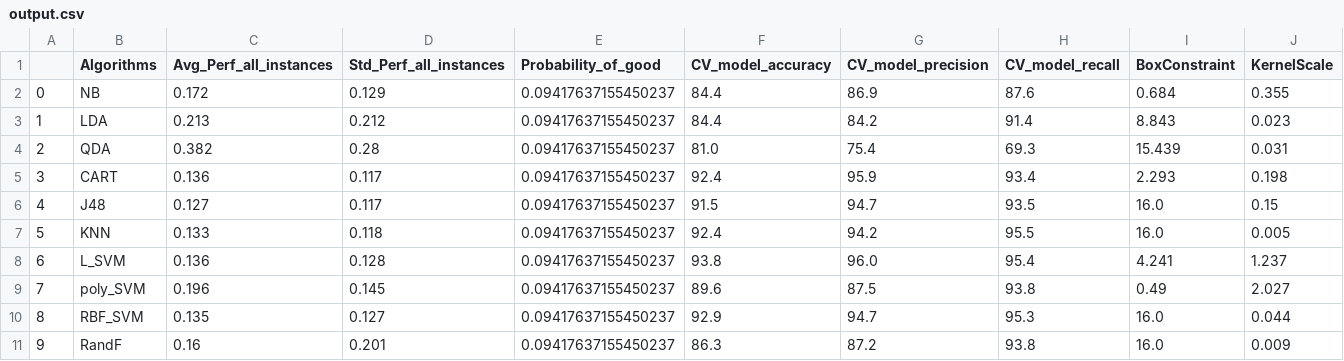
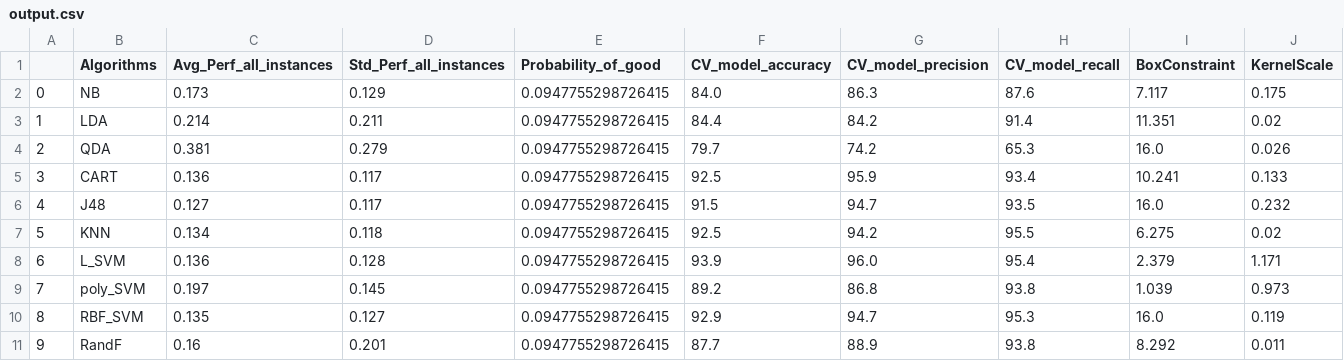
Before and after one commit to andremun/pyInstanceSpace, a CSV file: matilda/stages/output.csv, drawn as a sheet.

```diff
--- a/matilda/stages/output.csv
+++ b/matilda/stages/output.csv
@@ -1,11 +1,11 @@
 ,Algorithms,Avg_Perf_all_instances,Std_Perf_all_instances,Probability_of_good,CV_model_accuracy,CV_model_precision,CV_model_recall,BoxConstraint,KernelScale
-0,NB,0.172,0.129,0.09417637155450237,84.4,86.9,87.6,0.684,0.355
-1,LDA,0.213,0.212,0.09417637155450237,84.4,84.2,91.4,8.843,0.023
-2,QDA,0.382,0.28,0.09417637155450237,81.0,75.4,69.3,15.439,0.031
-3,CART,0.136,0.117,0.09417637155450237,92.4,95.9,93.4,2.293,0.198
-4,J48,0.127,0.117,0.09417637155450237,91.5,94.7,93.5,16.0,0.15
-5,KNN,0.133,0.118,0.09417637155450237,92.4,94.2,95.5,16.0,0.005
-6,L_SVM,0.136,0.128,0.09417637155450237,93.8,96.0,95.4,4.241,1.237
-7,poly_SVM,0.196,0.145,0.09417637155450237,89.6,87.5,93.8,0.49,2.027
-8,RBF_SVM,0.135,0.127,0.09417637155450237,92.9,94.7,95.3,16.0,0.044
-9,RandF,0.16,0.201,0.09417637155450237,86.3,87.2,93.8,16.0,0.009
+0,NB,0.173,0.129,0.0947755298726415,84.0,86.3,87.6,7.117,0.175
+1,LDA,0.214,0.211,0.0947755298726415,84.4,84.2,91.4,11.351,0.02
+2,QDA,0.381,0.279,0.0947755298726415,79.7,74.2,65.3,16.0,0.026
+3,CART,0.136,0.117,0.0947755298726415,92.5,95.9,93.4,10.241,0.133
+4,J48,0.127,0.117,0.0947755298726415,91.5,94.7,93.5,16.0,0.232
+5,KNN,0.134,0.118,0.0947755298726415,92.5,94.2,95.5,6.275,0.02
+6,L_SVM,0.136,0.128,0.0947755298726415,93.9,96.0,95.4,2.379,1.171
+7,poly_SVM,0.197,0.145,0.0947755298726415,89.2,86.8,93.8,1.039,0.973
+8,RBF_SVM,0.135,0.127,0.0947755298726415,92.9,94.7,95.3,16.0,0.119
+9,RandF,0.16,0.201,0.0947755298726415,87.7,88.9,93.8,8.292,0.011
```
Also changed, not shown: 1 other file.
